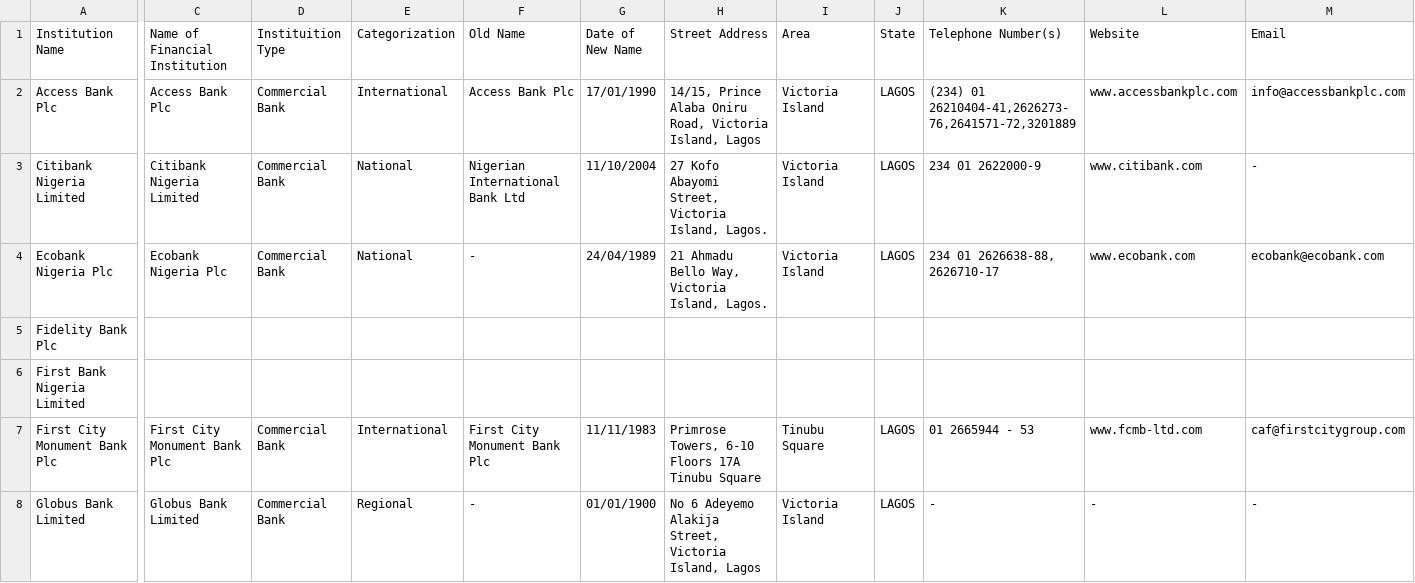
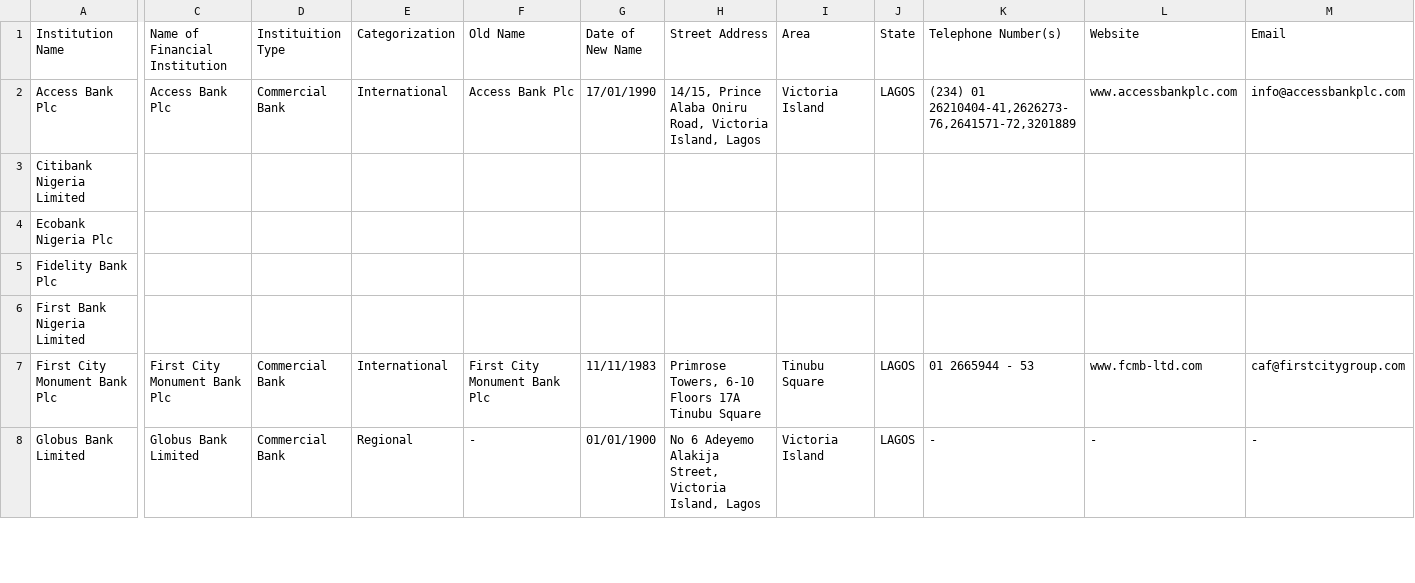
Before and after one commit to Justfja/cbn-financial-institutions, a CSV file: data/cbn_data/cbn_commercial_banks.csv, drawn as a sheet; only a part is shown, gaps mark what is left out; the diff covers the shown part only; the diff names each change by its address in the sheet, - before the commit and + after, or states it on an @@ line.

```diff
--- a/data/cbn_data/cbn_commercial_banks.csv
+++ b/data/cbn_data/cbn_commercial_banks.csv
-C3 (Name of Financial Institution): Citibank Nigeria Limited
+C3 (Name of Financial Institution): (empty)
-D3:D4 (Instituition Type): Commercial Bank
+D3:D4 (Instituition Type): (empty)
-E3:E4 (Categorization): National
+E3:E4 (Categorization): (empty)
-F3 (Old Name): Nigerian International Bank Ltd
+F3 (Old Name): (empty)
-G3 (Date of New Name): 11/10/2004
+G3 (Date of New Name): (empty)
-H3 (Street Address): 27 Kofo Abayomi Street, Victoria Island, Lagos.
+H3 (Street Address): (empty)
-I3:I4 (Area): Victoria Island
+I3:I4 (Area): (empty)
-J3:J4 (State): LAGOS
+J3:J4 (State): (empty)
-K3 (Telephone Number(s)): 234 01 2622000-9
+K3 (Telephone Number(s)): (empty)
-L3 (Website): www.citibank.com
+L3 (Website): (empty)
-M3 (Email): -
+M3 (Email): (empty)
-C4 (Name of Financial Institution): Ecobank Nigeria Plc
+C4 (Name of Financial Institution): (empty)
-F4 (Old Name): -
+F4 (Old Name): (empty)
-G4 (Date of New Name): 24/04/1989
+G4 (Date of New Name): (empty)
-H4 (Street Address): 21 Ahmadu Bello Way, Victoria Island, Lagos.
+H4 (Street Address): (empty)
-K4 (Telephone Number(s)): 234 01 2626638-88, 2626710-17
+K4 (Telephone Number(s)): (empty)
-L4 (Website): www.ecobank.com
+L4 (Website): (empty)
-M4 (Email): ecobank@ecobank.com
+M4 (Email): (empty)
```
Also changed, not shown: 12 edited cells elsewhere in this file, data/cbn_data/cbn_all_financial_institutions_latest.csv, data/cbn_data/cbn_finance_companies.csv, 8 other files.
